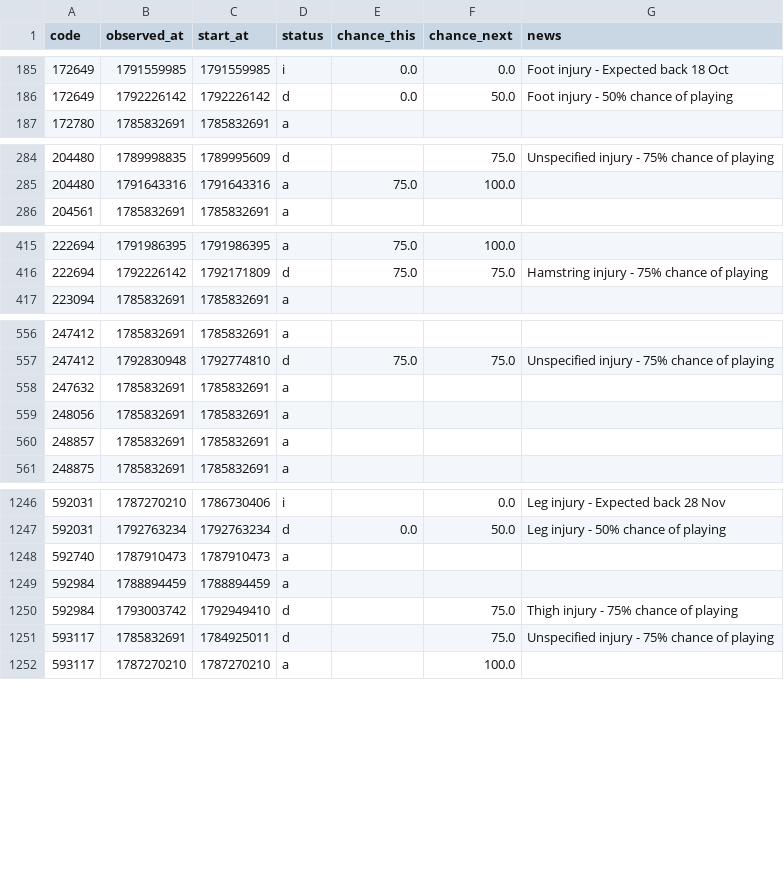
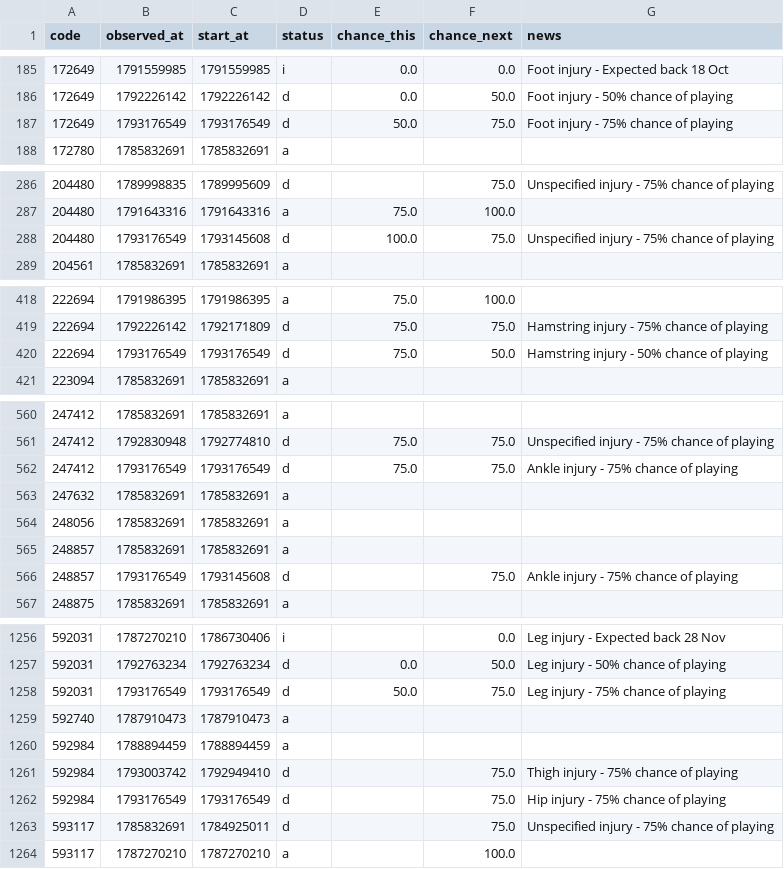
Before and after one commit to justinwaddy/schwaddy-fpl, a CSV file: data/injuries_2026-27.csv, drawn as a sheet; only a part is shown, gaps mark what is left out; the diff covers the shown part only.

```diff
--- a/data/injuries_2026-27.csv
+++ b/data/injuries_2026-27.csv
@@ -186,2 +186,3 @@ code,observed_at,start_at,status,chance_this,chance_next,news
 172649,1792226142,1792226142,d,0.0,50.0,Foot injury - 50% chance of playing
+172649,1793176549,1793176549,d,50.0,75.0,Foot injury - 75% chance of playing
 172780,1785832691,1785832691,a,,,
@@ -285,2 +287,3 @@ code,observed_at,start_at,status,chance_this,chance_next,news
 204480,1791643316,1791643316,a,75.0,100.0,
+204480,1793176549,1793145608,d,100.0,75.0,Unspecified injury - 75% chance of playing
 204561,1785832691,1785832691,a,,,
@@ -416,2 +419,3 @@ code,observed_at,start_at,status,chance_this,chance_next,news
 222694,1792226142,1792171809,d,75.0,75.0,Hamstring injury - 75% chance of playing
+222694,1793176549,1793176549,d,75.0,50.0,Hamstring injury - 50% chance of playing
 223094,1785832691,1785832691,a,,,
@@ -557,2 +561,3 @@ code,observed_at,start_at,status,chance_this,chance_next,news
 247412,1792830948,1792774810,d,75.0,75.0,Unspecified injury - 75% chance of playing
+247412,1793176549,1793176549,d,75.0,75.0,Ankle injury - 75% chance of playing
 247632,1785832691,1785832691,a,,,
@@ -560,2 +565,3 @@ code,observed_at,start_at,status,chance_this,chance_next,news
 248857,1785832691,1785832691,a,,,
+248857,1793176549,1793145608,d,,75.0,Ankle injury - 75% chance of playing
 248875,1785832691,1785832691,a,,,
@@ -1247,2 +1257,3 @@ code,observed_at,start_at,status,chance_this,chance_next,news
 592031,1792763234,1792763234,d,0.0,50.0,Leg injury - 50% chance of playing
+592031,1793176549,1793176549,d,50.0,75.0,Leg injury - 75% chance of playing
 592740,1787910473,1787910473,a,,,
@@ -1250,2 +1261,3 @@ code,observed_at,start_at,status,chance_this,chance_next,news
 592984,1793003742,1792949410,d,,75.0,Thigh injury - 75% chance of playing
+592984,1793176549,1793176549,d,,75.0,Hip injury - 75% chance of playing
 593117,1785832691,1784925011,d,,75.0,Unspecified injury - 75% chance of playing
```
Also changed, not shown: 6 added rows elsewhere in this file, data/gws_2026-27.csv, data/players_raw_2026-27.csv, 12 other files.
